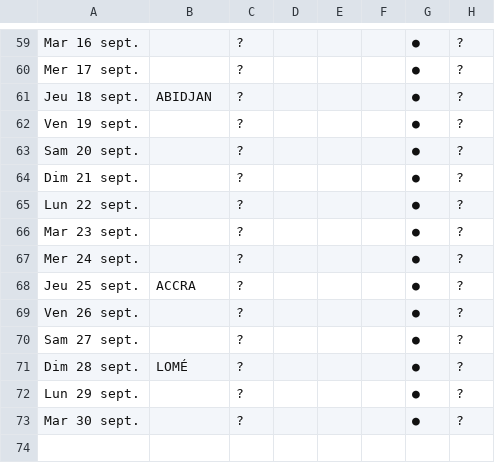
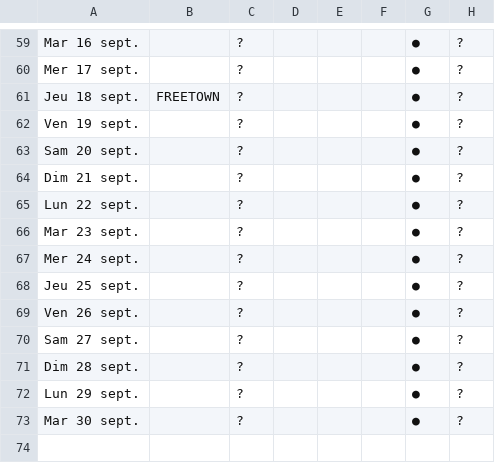
Before and after one commit to CartmanRolex/AfricaTrip, a CSV file: data/AfriqueCalendrier_-_Presences_Voyage.csv, drawn as a sheet; only a part is shown, gaps mark what is left out; the diff names each change by its address in the sheet, - before the commit and + after, or states it on an @@ line.

```diff
--- a/data/AfriqueCalendrier_-_Presences_Voyage.csv
+++ b/data/AfriqueCalendrier_-_Presences_Voyage.csv
-B61: ABIDJAN
+B61: FREETOWN
-B68: ACCRA
+B68: (empty)
-B71: LOMÉ
+B71: (empty)
```
Also changed, not shown: data/Config.csv, 3 other files.
